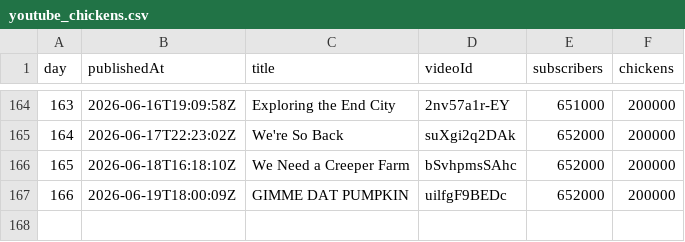
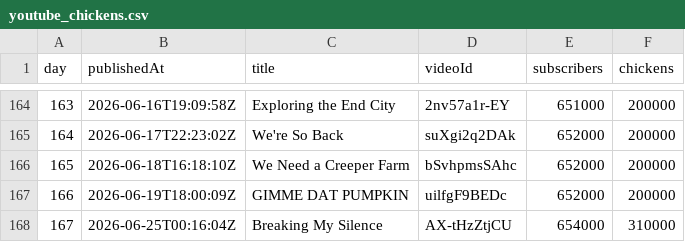
Before and after one commit to AdrianGev/ryan3000-statistics, a CSV file: youtube_chickens.csv, drawn as a sheet; only a part is shown, gaps mark what is left out.

```diff
--- a/youtube_chickens.csv
+++ b/youtube_chickens.csv
@@ -167 +167,2 @@ day,publishedAt,title,videoId,subscribers,chickens
 166,2026-06-19T18:00:09Z,GIMME DAT PUMPKIN,uilfgF9BEDc,652000,200000
+167,2026-06-25T00:16:04Z,Breaking My Silence,AX-tHzZtjCU,654000,310000
```
Also changed, not shown: 1 other file.
